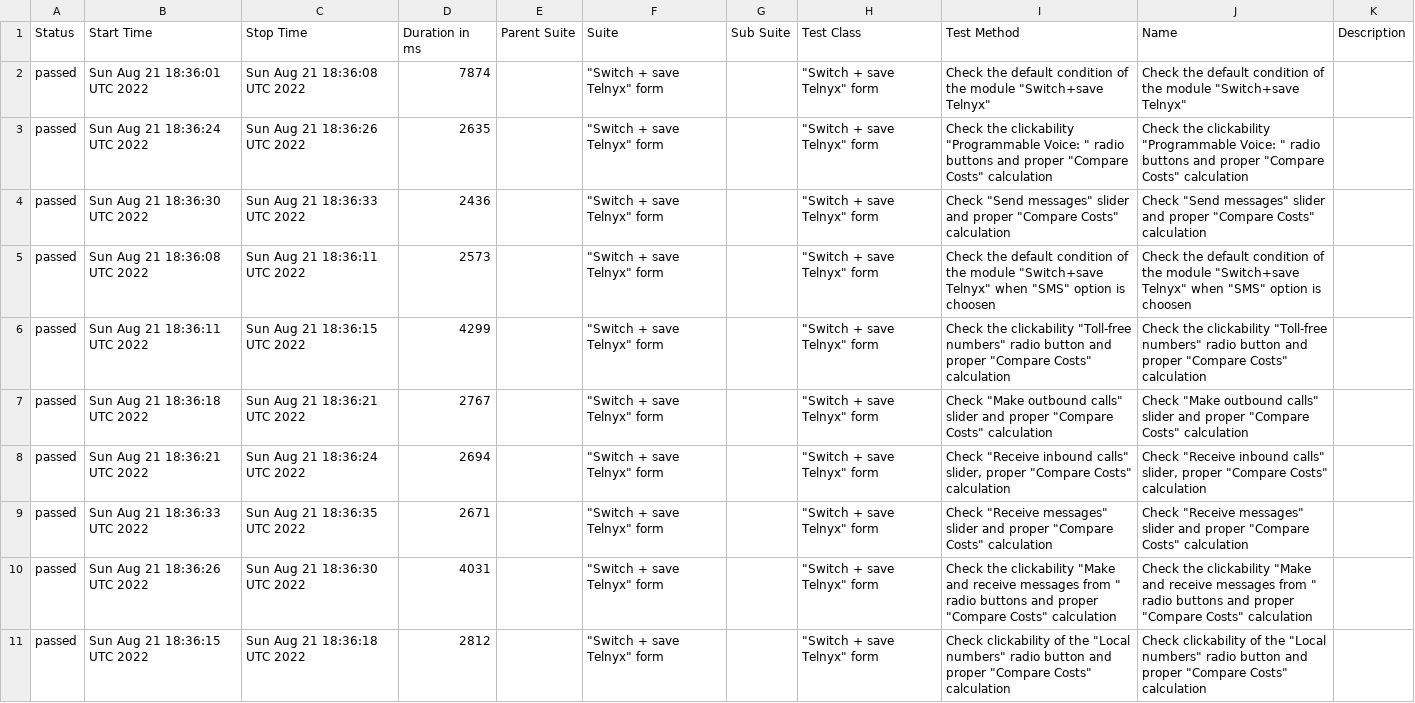
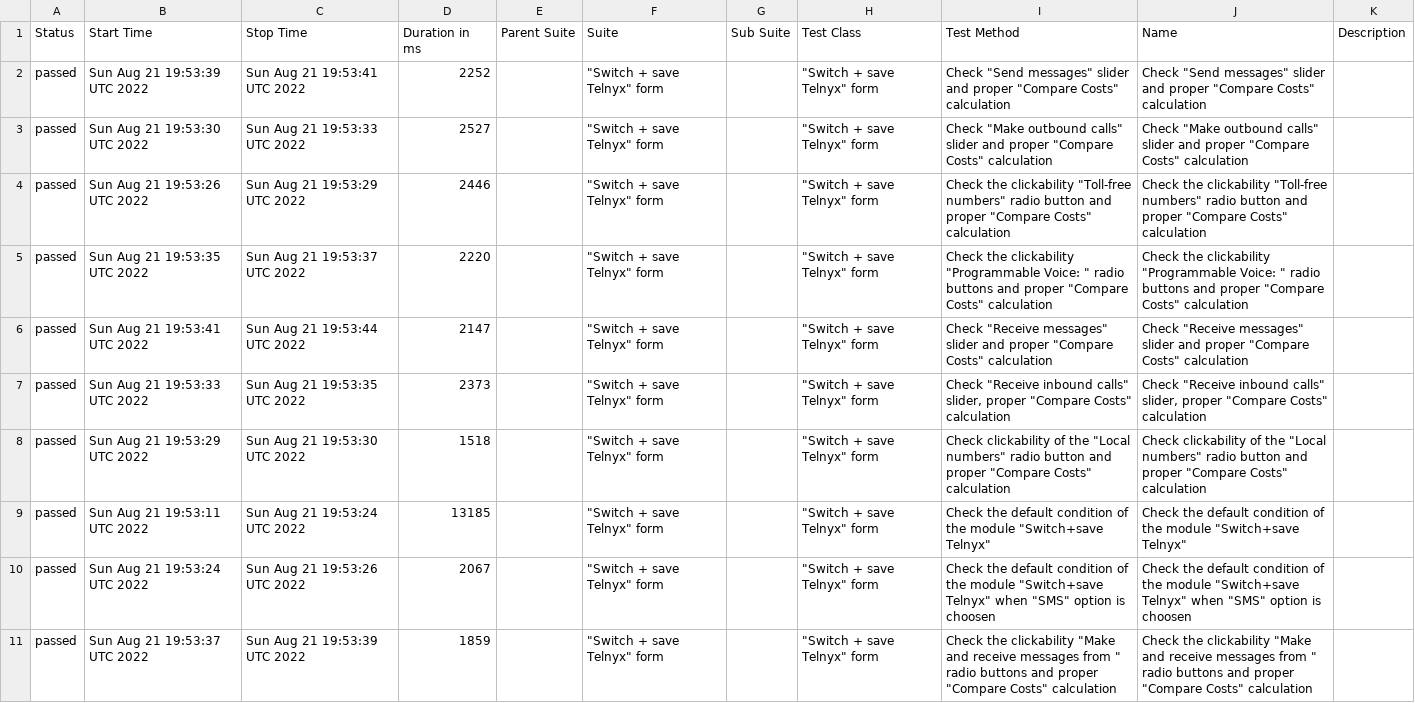
Before and after one commit to ValeriiMandryka/Telnyx-project-on-Cypress-Cucumber-with-AllureReport, a CSV file: data/suites.csv, drawn as a sheet; removed rows and columns are numbered as before the commit, all else as after; the diff names each change by its address in the sheet, - before the commit and + after, or states it on an @@ line.

```diff
--- a/data/suites.csv
+++ b/data/suites.csv
-row 2: passed | Sun Aug 21 18:36:01 UTC 2022 | Sun Aug 21 18:36:08 UTC 2022 | 7874 |  | "Switch + save Telnyx" form |  | "Switch + save Telnyx" form | Check the default condition of the module "Switch+save Telnyx" | Check the default condition of the module "Switch+save Telnyx"
-row 3: passed | Sun Aug 21 18:36:24 UTC 2022 | Sun Aug 21 18:36:26 UTC 2022 | 2635 |  | "Switch + save Telnyx" form |  | "Switch + save Telnyx" form | Check the clickability "Programmable Voice: " radio buttons and proper "Compare Costs" calculation | Check the clickability "Programmable Voice: " radio buttons and proper "Compare Costs" calculation
-B2 (Start Time): Sun Aug 21 18:36:30 UTC 2022
+B2 (Start Time): Sun Aug 21 19:53:39 UTC 2022
-C2 (Stop Time): Sun Aug 21 18:36:33 UTC 2022
+C2 (Stop Time): Sun Aug 21 19:53:41 UTC 2022
-D2 (Duration in ms): 2436
+D2 (Duration in ms): 2252
-B3 (Start Time): Sun Aug 21 18:36:08 UTC 2022
+B3 (Start Time): Sun Aug 21 19:53:30 UTC 2022
-C3 (Stop Time): Sun Aug 21 18:36:11 UTC 2022
+C3 (Stop Time): Sun Aug 21 19:53:33 UTC 2022
-D3 (Duration in ms): 2573
+D3 (Duration in ms): 2527
-I3 (Test Method): Check the default condition of the module "Switch+save Telnyx" when "SMS" option is choosen
+I3 (Test Method): Check "Make outbound calls" slider and proper "Compare Costs" calculation
-J3 (Name): Check the default condition of the module "Switch+save Telnyx" when "SMS" option is choosen
+J3 (Name): Check "Make outbound calls" slider and proper "Compare Costs" calculation
-B4 (Start Time): Sun Aug 21 18:36:11 UTC 2022
+B4 (Start Time): Sun Aug 21 19:53:26 UTC 2022
-C4 (Stop Time): Sun Aug 21 18:36:15 UTC 2022
+C4 (Stop Time): Sun Aug 21 19:53:29 UTC 2022
-D4 (Duration in ms): 4299
+D4 (Duration in ms): 2446
+row 5: passed | Sun Aug 21 19:53:35 UTC 2022 | Sun Aug 21 19:53:37 UTC 2022 | 2220 |  | "Switch + save Telnyx" form |  | "Switch + save Telnyx" form | Check the clickability "Programmable Voice: " radio buttons and proper "Compare Costs" calculation | Check the clickability "Programmable Voice: " radio buttons and proper "Compare Costs" calculation
-B6 (Start Time): Sun Aug 21 18:36:18 UTC 2022
+B6 (Start Time): Sun Aug 21 19:53:41 UTC 2022
-C6 (Stop Time): Sun Aug 21 18:36:21 UTC 2022
+C6 (Stop Time): Sun Aug 21 19:53:44 UTC 2022
-D6 (Duration in ms): 2767
+D6 (Duration in ms): 2147
-I6 (Test Method): Check "Make outbound calls" slider and…
+I6 (Test Method): Check "Receive messages" slider and…
-J6 (Name): Check "Make outbound calls" slider and…
+J6 (Name): Check "Receive messages" slider and…
-B7 (Start Time): Sun Aug 21 18:36:21 UTC 2022
+B7 (Start Time): Sun Aug 21 19:53:33 UTC 2022
-C7 (Stop Time): Sun Aug 21 18:36:24 UTC 2022
+C7 (Stop Time): Sun Aug 21 19:53:35 UTC 2022
-D7 (Duration in ms): 2694
+D7 (Duration in ms): 2373
-B8 (Start Time): Sun Aug 21 18:36:33 UTC 2022
+B8 (Start Time): Sun Aug 21 19:53:29 UTC 2022
-C8 (Stop Time): Sun Aug 21 18:36:35 UTC 2022
+C8 (Stop Time): Sun Aug 21 19:53:30 UTC 2022
-D8 (Duration in ms): 2671
+D8 (Duration in ms): 1518
-I8 (Test Method): Check "Receive messages" slider and proper…
+I8 (Test Method): Check clickability of the "Local numbers" radio button and proper…
-J8 (Name): Check "Receive messages" slider and proper…
+J8 (Name): Check clickability of the "Local numbers" radio button and proper…
+row 9: passed | Sun Aug 21 19:53:11 UTC 2022 | Sun Aug 21 19:53:24 UTC 2022 | 13185 |  | "Switch + save Telnyx" form |  | "Switch + save Telnyx" form | Check the default condition of the module "Switch+save Telnyx" | Check the default condition of the module "Switch+save Telnyx"
+row 10: passed | Sun Aug 21 19:53:24 UTC 2022 | Sun Aug 21 19:53:26 UTC 2022 | 2067 |  | "Switch + save Telnyx" form |  | "Switch + save Telnyx" form | Check the default condition of the module "Switch+save Telnyx" when "SMS" option is choosen | Check the default condition of the module "Switch+save Telnyx" when "SMS" option is choosen
-B11 (Start Time): Sun Aug 21 18:36:26 UTC 2022
+B11 (Start Time): Sun Aug 21 19:53:37 UTC 2022
-C11 (Stop Time): Sun Aug 21 18:36:30 UTC 2022
+C11 (Stop Time): Sun Aug 21 19:53:39 UTC 2022
-D11 (Duration in ms): 4031
+D11 (Duration in ms): 1859
-row 11: passed | Sun Aug 21 18:36:15 UTC 2022 | Sun Aug 21 18:36:18 UTC 2022 | 2812 |  | "Switch + save Telnyx" form |  | "Switch + save Telnyx" form | Check clickability of the "Local numbers" radio button and proper "Compare Costs" calculation | Check clickability of the "Local numbers" radio button and proper "Compare Costs" calculation
```
Also changed, not shown: 33 other files.
